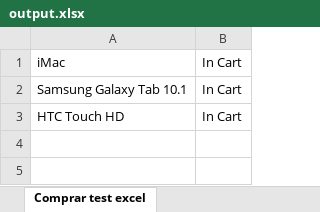
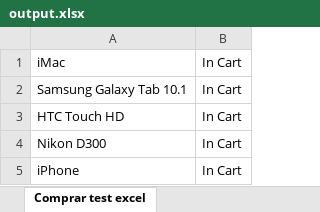
Before and after one commit to FelipeBarretoB/SeleniumQA, an Excel workbook: src/main/resources/output.xlsx, sheet Comprar test excel, drawn as a sheet; values as stored, in another font and other column widths than the file's, no borders; the diff names each change by its address in the sheet, - before the commit and + after, or states it on an @@ line.

Commit message:
se añade el flujo completo de compra

```diff
--- a/src/main/resources/output.xlsx (sheet Comprar test excel)
+++ b/src/main/resources/output.xlsx (sheet Comprar test excel)
+row 4: Nikon D300 | In Cart
+row 5: iPhone | In Cart
```
Also changed, not shown: src/main/resources/data.xlsx, 5 other files.
